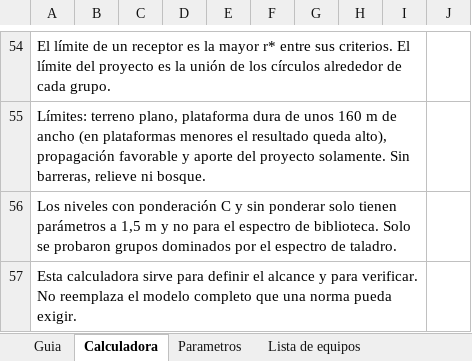
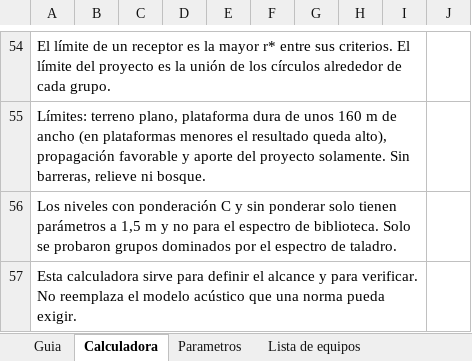
Before and after one commit to mdeluque85/ai-ruido-preliminar, an Excel workbook: calculator/Calculadora_area_influencia_ruido.xlsx, sheet Calculadora, drawn as a sheet; only a part is shown, gaps mark what is left out; values as stored, in another font and other column widths than the file's, no borders; the diff names each change by its address in the sheet, - before the commit and + after, or states it on an @@ line.

```diff
--- a/calculator/Calculadora_area_influencia_ruido.xlsx (sheet Calculadora)
+++ b/calculator/Calculadora_area_influencia_ruido.xlsx (sheet Calculadora)
-A57: …el modelo completo que una…
+A57: …el modelo acústico que una…
```
Also changed, not shown: sheet Guia, calculator/Noise_influence_area_calculator.xlsx, 1 other file.
